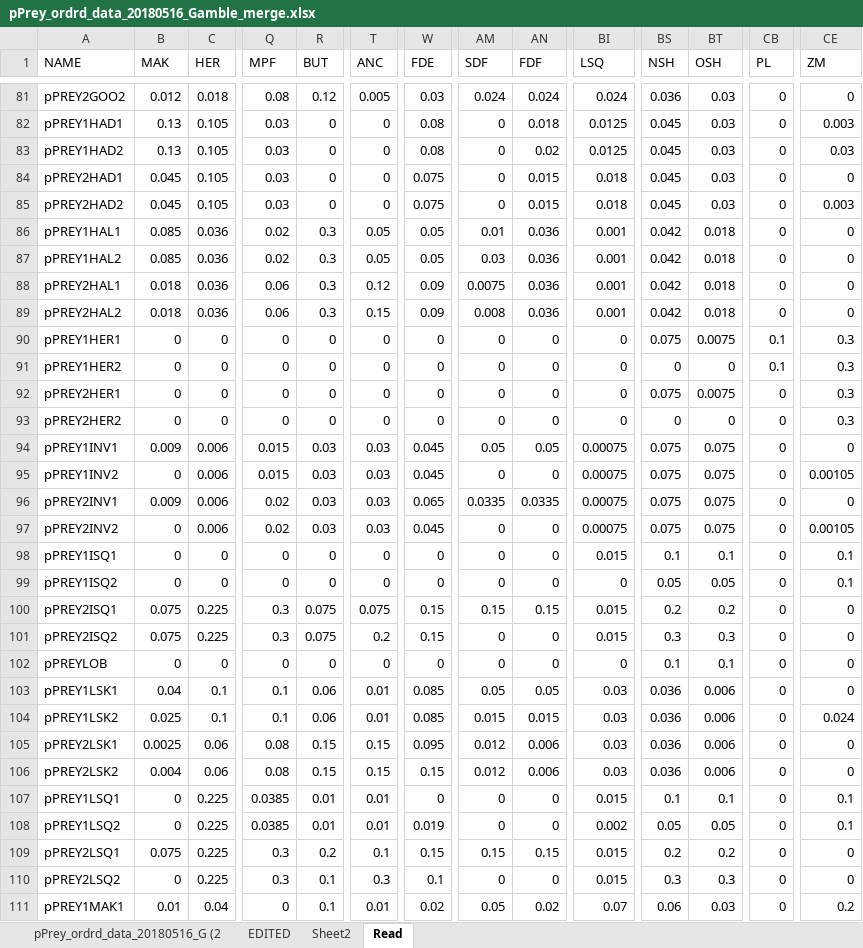
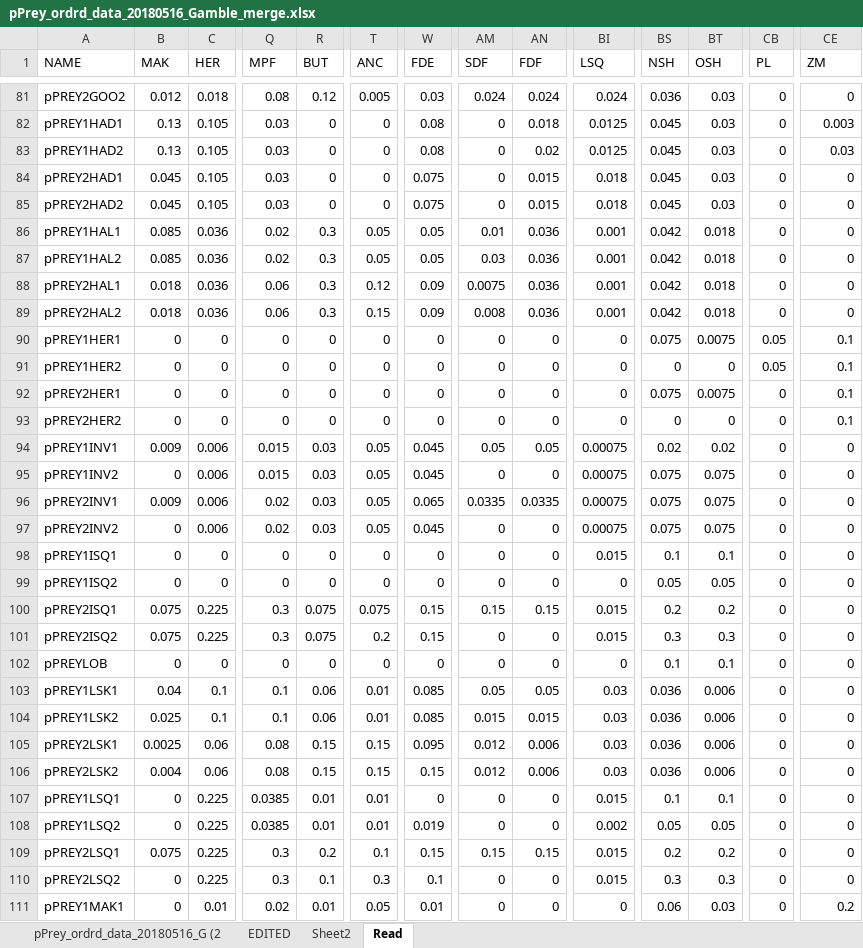
Before and after one commit to NEFSC/READ-EDAB-neusAtlantis, an Excel workbook: R/pPrey_ordrd_data_20180516_Gamble_merge.xlsx, sheet Read, drawn as a sheet; only a part is shown, gaps mark what is left out; values as stored, in another font and other column widths than the file's, no borders; the diff covers the shown part only; the diff names each change by its address in the sheet, - before the commit and + after, or states it on an @@ line.

```diff
--- a/R/pPrey_ordrd_data_20180516_Gamble_merge.xlsx (sheet Read)
+++ b/R/pPrey_ordrd_data_20180516_Gamble_merge.xlsx (sheet Read)
-CE85 (ZM): 0.003
+CE85 (ZM): 0
-CB90:CB91 (PL): 0.1
+CB90:CB91 (PL): 0.05
-CE90:CE93 (ZM): 0.3
+CE90:CE93 (ZM): 0.1
-T94:T97 (ANC): 0.03
+T94:T97 (ANC): 0.05
-BS94 (NSH): 0.075
+BS94 (NSH): 0.02
-BT94 (OSH): 0.075
+BT94 (OSH): 0.02
-CE95 (ZM): 0.00105
+CE95 (ZM): 0
-CE97 (ZM): 0.00105
+CE97 (ZM): 0
-CE98:CE99 (ZM): 0.1
+CE98:CE99 (ZM): 0
-CE104 (ZM): 0.024
+CE104 (ZM): 0
-CE107:CE108 (ZM): 0.1
+CE107:CE108 (ZM): 0
-B111 (MAK): 0.01
+B111 (MAK): 0
-C111 (HER): 0.04
+C111 (HER): 0.01
-Q111 (MPF): 0
+Q111 (MPF): 0.02
-R111 (BUT): 0.1
+R111 (BUT): 0.01
-T111 (ANC): 0.01
+T111 (ANC): 0.05
-W111 (FDE): 0.02
+W111 (FDE): 0.01
-AM111 (SDF): 0.05
+AM111 (SDF): 0
-AN111 (FDF): 0.02
+AN111 (FDF): 0
-BI111 (LSQ): 0.07
+BI111 (LSQ): 0
```
Also changed, not shown: 420 edited cells elsewhere in this sheet, sheet EDITED, R/C_and_Mum.xlsx, 2 other files.
